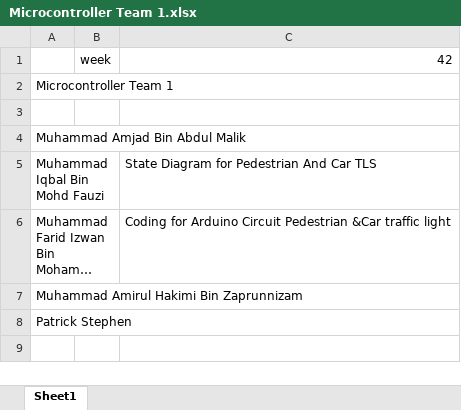
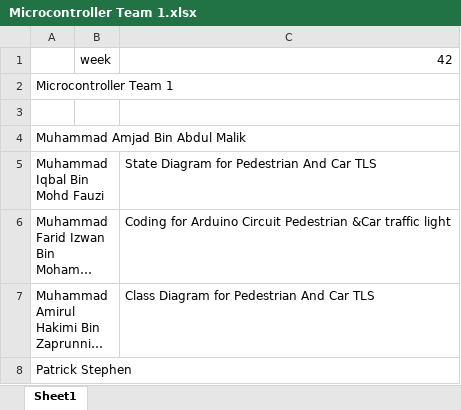
Before and after one commit to Microcontroller-Team-1/winter20-21, an Excel workbook: Microcontroller Team 1.xlsx, sheet Sheet1, drawn as a sheet; long unchanged cells end in …; values as stored, in another font and other column widths than the file's, no borders; the diff names each change by its address in the sheet, - before the commit and + after, or states it on an @@ line.

Commit message:
Update Microcontroller Team 1.xlsx

```diff
--- a/Microcontroller Team 1.xlsx (sheet Sheet1)
+++ b/Microcontroller Team 1.xlsx (sheet Sheet1)
-C7: (empty)
+C7: Class Diagram for Pedestrian And Car TLS
```
